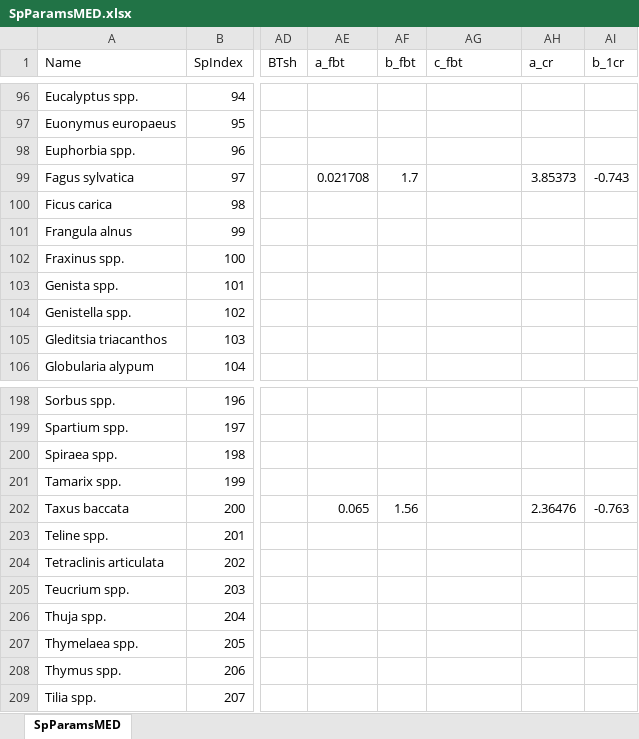
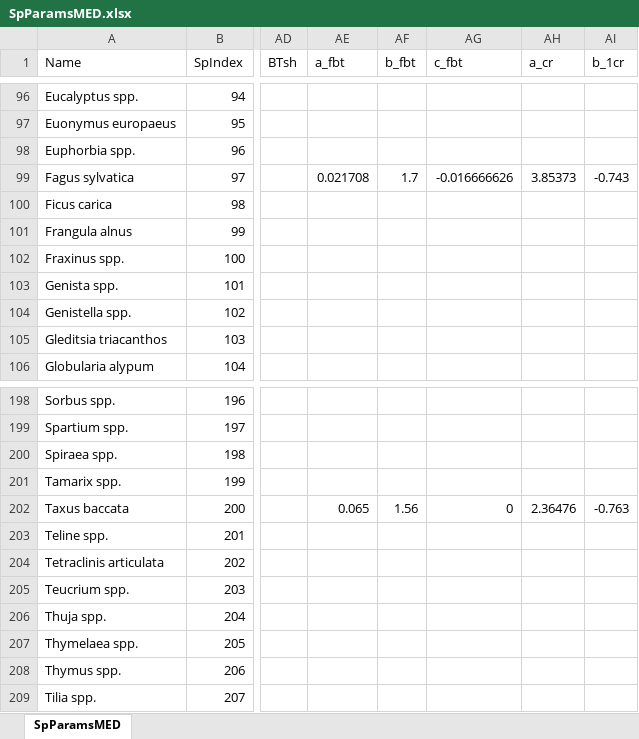
Before and after one commit to emf-creaf/medfate, an Excel workbook: data-raw/SpParamsMED.xlsx, sheet SpParamsMED, drawn as a sheet; only a part is shown, gaps mark what is left out; values as stored, in another font and other column widths than the file's, no borders; table styles not drawn; the diff covers the shown part only; the diff names each change by its address in the sheet, - before the commit and + after, or states it on an @@ line.

```diff
--- a/data-raw/SpParamsMED.xlsx (sheet SpParamsMED)
+++ b/data-raw/SpParamsMED.xlsx (sheet SpParamsMED)
-AG99 (c_fbt): (empty)
+AG99 (c_fbt): -0.016666626
-AG202 (c_fbt): (empty)
+AG202 (c_fbt): 0
```
Also changed, not shown: 51 edited cells elsewhere in this sheet, 16 other files.
